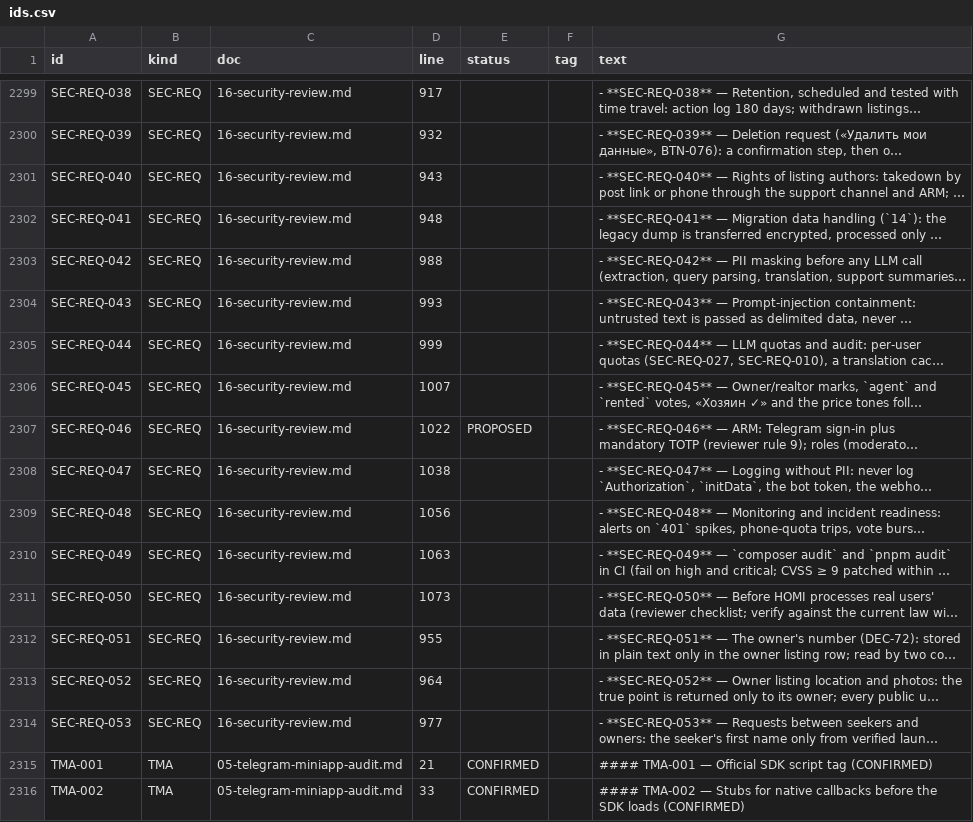
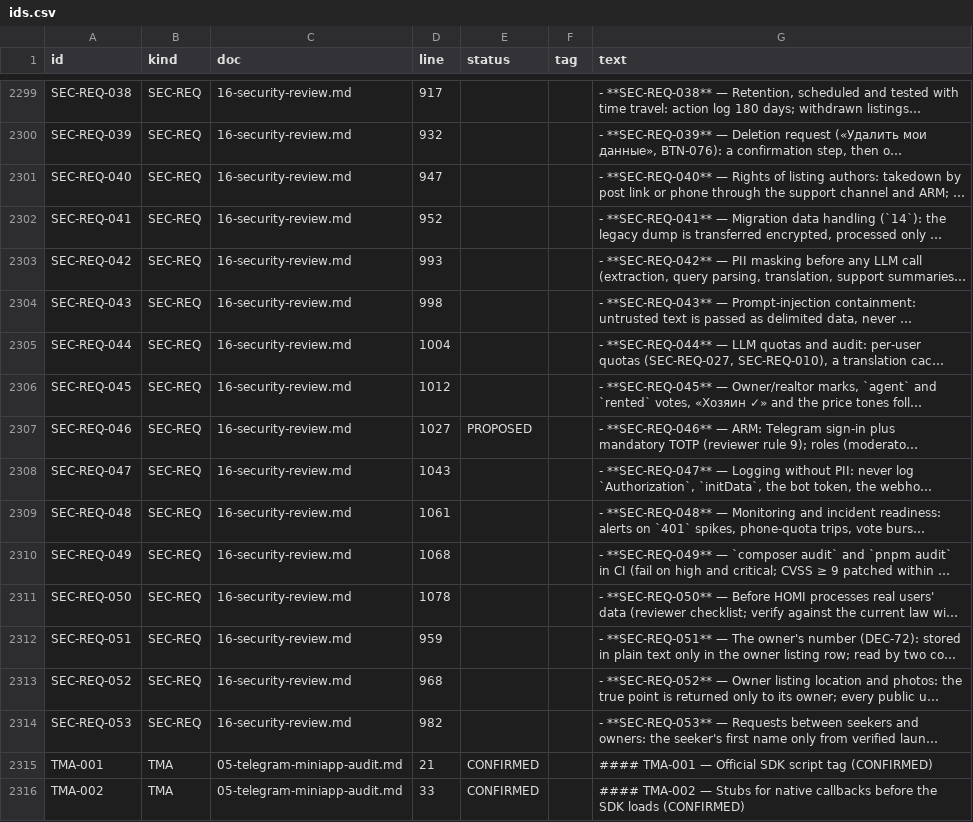
Before and after one commit to amediateam/homi, a CSV file: docs/migration/data/ids.csv, drawn as a sheet; only a part is shown, gaps mark what is left out; long unchanged cells end in …; the diff covers the shown part only; the diff names each change by its address in the sheet, - before the commit and + after, or states it on an @@ line.

```diff
--- a/docs/migration/data/ids.csv
+++ b/docs/migration/data/ids.csv
-D2301 (line): 943
+D2301 (line): 947
-D2302 (line): 948
+D2302 (line): 952
-D2303 (line): 988
+D2303 (line): 993
-D2304 (line): 993
+D2304 (line): 998
-D2305 (line): 999
+D2305 (line): 1004
-D2306 (line): 1007
+D2306 (line): 1012
-D2307 (line): 1022
+D2307 (line): 1027
-D2308 (line): 1038
+D2308 (line): 1043
-D2309 (line): 1056
+D2309 (line): 1061
-D2310 (line): 1063
+D2310 (line): 1068
-D2311 (line): 1073
+D2311 (line): 1078
-D2312 (line): 955
+D2312 (line): 959
-D2313 (line): 964
+D2313 (line): 968
-D2314 (line): 977
+D2314 (line): 982
```
Also changed, not shown: 20 edited cells elsewhere in this file, 18 other files.
